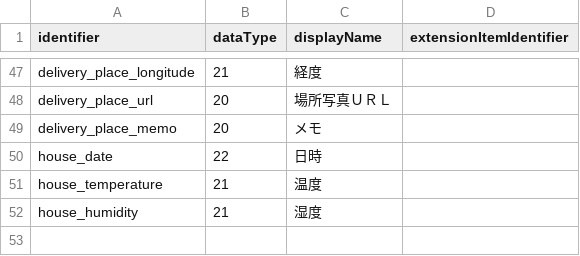
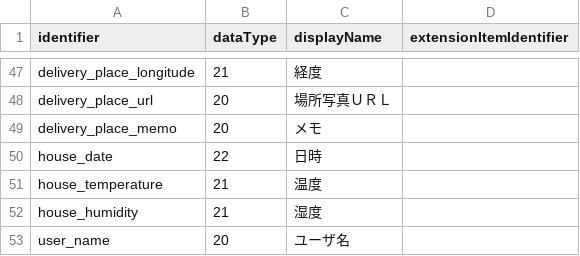
Before and after one commit to MaedaMaeda-SHINTA6/IoT_Sharing, a CSV file: apps/batch/ExtCategory.csv, drawn as a sheet; only a part is shown, gaps mark what is left out; the diff names each change by its address in the sheet, - before the commit and + after, or states it on an @@ line.

```diff
--- a/apps/batch/ExtCategory.csv
+++ b/apps/batch/ExtCategory.csv
+row 53: user_name | 20 | ユーザ名
```
Also changed, not shown: 8 other files.
